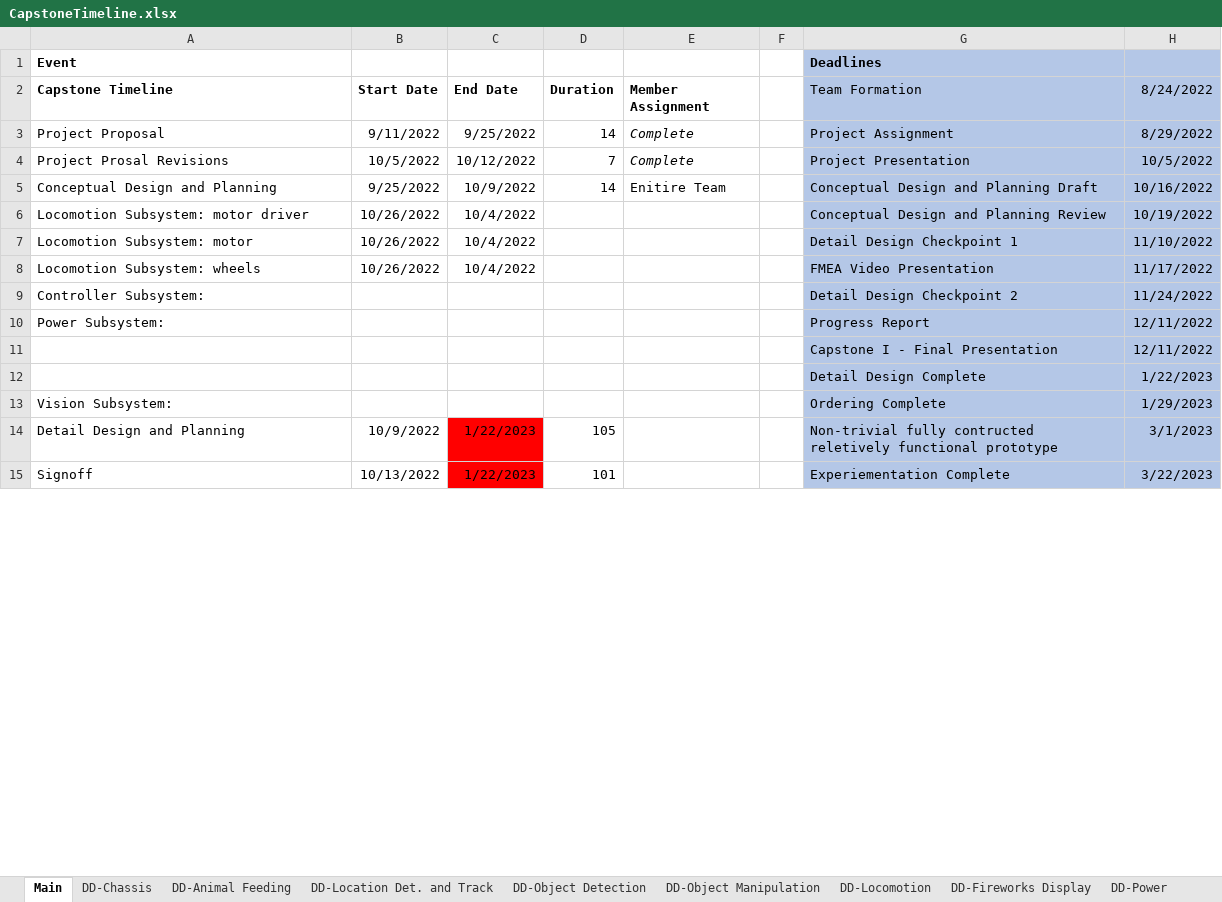
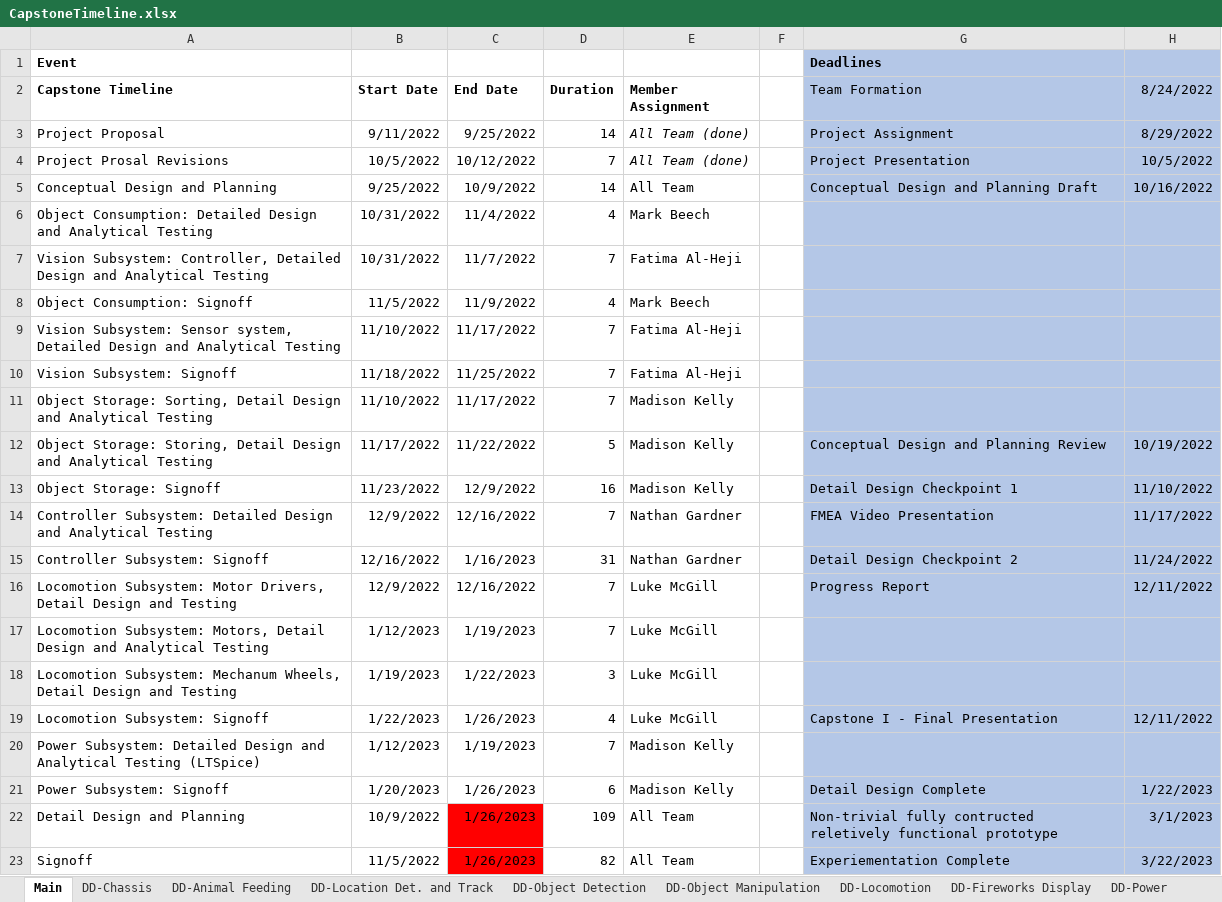
Before and after one commit to nathan-gardner/SECON2023Robot, an Excel workbook: Documentation/CapstoneTimeline.xlsx, sheet Main, drawn as a sheet; only a part is shown; values as stored, in another font and other column widths than the file's, no borders; charts and pictures not drawn; removed rows and columns are numbered as before the commit, all else as after; the diff covers the shown part only; the diff names each change by its address in the sheet, - before the commit and + after, or states it on an @@ line.

```diff
--- a/Documentation/CapstoneTimeline.xlsx (sheet Main)
+++ b/Documentation/CapstoneTimeline.xlsx (sheet Main)
-E3:E4 (Member Assignment): Complete
+E3:E4 (Member Assignment): All Team (done)
-E5 (Member Assignment): Enitire Team
+E5 (Member Assignment): All Team
-row 6: Locomotion Subsystem: motor driver | 10/26/2022 | 10/4/2022 |  |  |  | Conceptual Design and Planning Review | 10/19/2022
-row 7: Locomotion Subsystem: motor | 10/26/2022 | 10/4/2022 |  |  |  | Detail Design Checkpoint 1 | 11/10/2022
-row 8: Locomotion Subsystem: wheels | 10/26/2022 | 10/4/2022 |  |  |  | FMEA Video Presentation | 11/17/2022
-row 9: Controller Subsystem: |  |  |  |  |  | Detail Design Checkpoint 2 | 11/24/2022
-row 10: Power Subsystem: |  |  |  |  |  | Progress Report | 12/11/2022
-row 11:  |  |  |  |  |  | Capstone I - Final Presentation | 12/11/2022
-row 12:  |  |  |  |  |  | Detail Design Complete | 1/22/2023
-row 13: Vision Subsystem: |  |  |  |  |  | Ordering Complete | 1/29/2023
+row 6: Object Consumption: Detailed Design and Analytical Testing | 10/31/2022 | 11/4/2022 | 4 | Mark Beech
+row 7: Vision Subsystem: Controller, Detailed Design and Analytical Testing | 10/31/2022 | 11/7/2022 | 7 | Fatima Al-Heji
+row 8: Object Consumption: Signoff | 11/5/2022 | 11/9/2022 | 4 | Mark Beech
+row 9: Vision Subsystem: Sensor system, Detailed Design and Analytical Testing | 11/10/2022 | 11/17/2022 | 7 | Fatima Al-Heji
+row 10: Vision Subsystem: Signoff | 11/18/2022 | 11/25/2022 | 7 | Fatima Al-Heji
+row 11: Object Storage: Sorting, Detail Design and Analytical Testing | 11/10/2022 | 11/17/2022 | 7 | Madison Kelly
+row 12: Object Storage: Storing, Detail Design and Analytical Testing | 11/17/2022 | 11/22/2022 | 5 | Madison Kelly |  | Conceptual Design and Planning Review | 10/19/2022
+row 13: Object Storage: Signoff | 11/23/2022 | 12/9/2022 | 16 | Madison Kelly |  | Detail Design Checkpoint 1 | 11/10/2022
+row 14: Controller Subsystem: Detailed Design and Analytical Testing | 12/9/2022 | 12/16/2022 | 7 | Nathan Gardner |  | FMEA Video Presentation | 11/17/2022
+row 15: Controller Subsystem: Signoff | 12/16/2022 | 1/16/2023 | 31 | Nathan Gardner |  | Detail Design Checkpoint 2 | 11/24/2022
+row 16: Locomotion Subsystem: Motor Drivers, Detail Design and Testing | 12/9/2022 | 12/16/2022 | 7 | Luke McGill |  | Progress Report | 12/11/2022
+row 17: Locomotion Subsystem: Motors, Detail Design and Analytical Testing | 1/12/2023 | 1/19/2023 | 7 | Luke McGill
+row 18: Locomotion Subsystem: Mechanum Wheels, Detail Design and Testing | 1/19/2023 | 1/22/2023 | 3 | Luke McGill
+row 19: Locomotion Subsystem: Signoff | 1/22/2023 | 1/26/2023 | 4 | Luke McGill |  | Capstone I - Final Presentation | 12/11/2022
+row 20: Power Subsystem: Detailed Design and Analytical Testing (LTSpice) | 1/12/2023 | 1/19/2023 | 7 | Madison Kelly
+row 21: Power Subsystem: Signoff | 1/20/2023 | 1/26/2023 | 6 | Madison Kelly |  | Detail Design Complete | 1/22/2023
-C22:C23 (End Date): 1/22/2023
+C22:C23 (End Date): 1/26/2023
-D22 (Duration): 105
+D22 (Duration): 109
-E22:E23 (Member Assignment): (empty)
+E22:E23 (Member Assignment): All Team
-B23 (Start Date): 10/13/2022
+B23 (Start Date): 11/5/2022
-D23 (Duration): 101
+D23 (Duration): 82
```
Also changed, not shown: 6 added rows, 3 removed rows and 20 edited cells elsewhere in this sheet, formulas that keep their value, charts or pictures, 2 other files.
